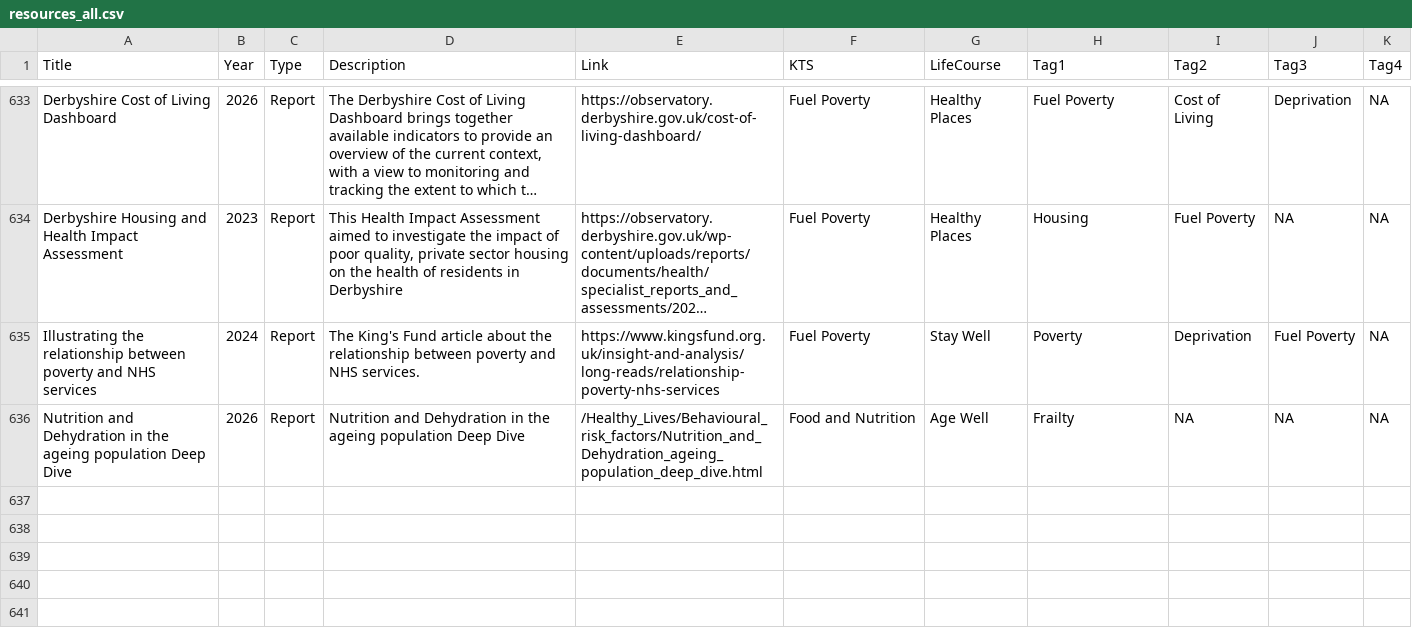
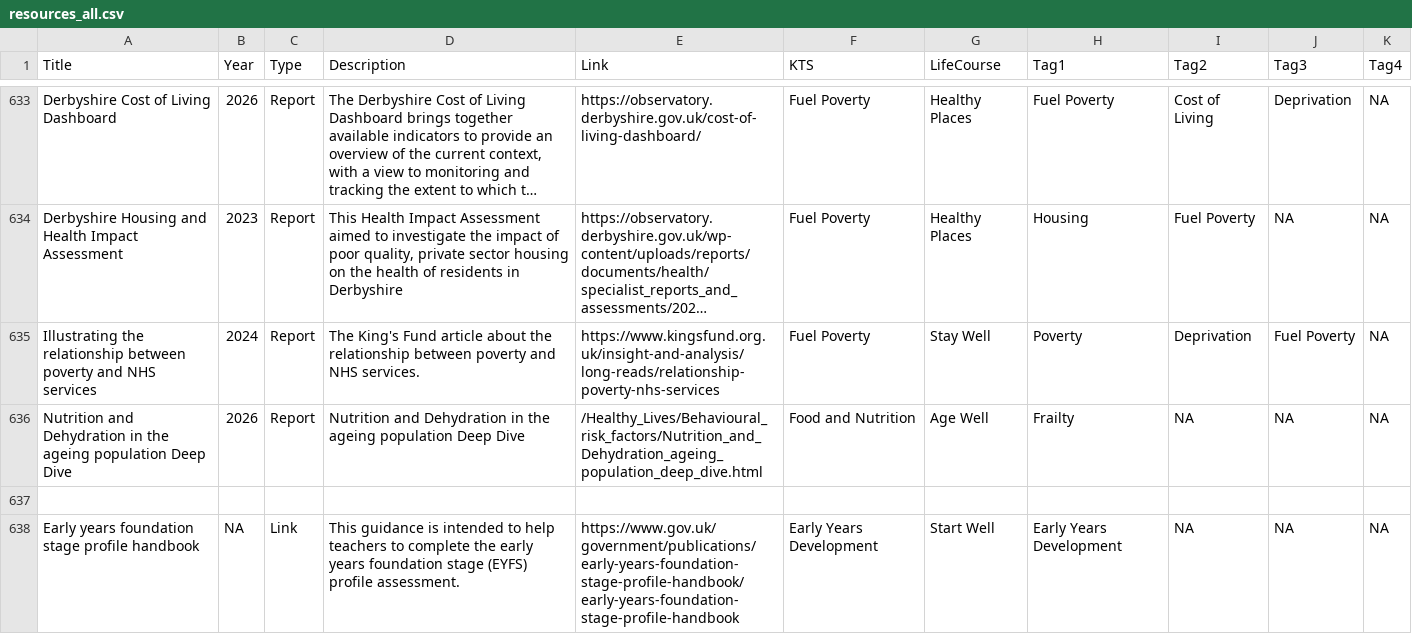
Before and after one commit to DerbyshireKIT/jsna-resources, a CSV file: resources_all.csv, drawn as a sheet; only a part is shown, gaps mark what is left out; long unchanged cells end in …; the diff names each change by its address in the sheet, - before the commit and + after, or states it on an @@ line.

Commit message:
Add resource: Early years foundation stage profile handbook

```diff
--- a/resources_all.csv
+++ b/resources_all.csv
+row 637: (empty)
+row 638: Early years foundation stage profile handbook | NA | Link | This guidance is intended to help teachers to complete the early years foundation stage (EYFS) profile assessment. | https://www.gov.uk/government/publications/early-years-foundation-stage-profile-handbook/early-years-foundation-stage-profile-handbook | Early Years Development | Start Well | Early Years Development | NA | NA | NA
```
